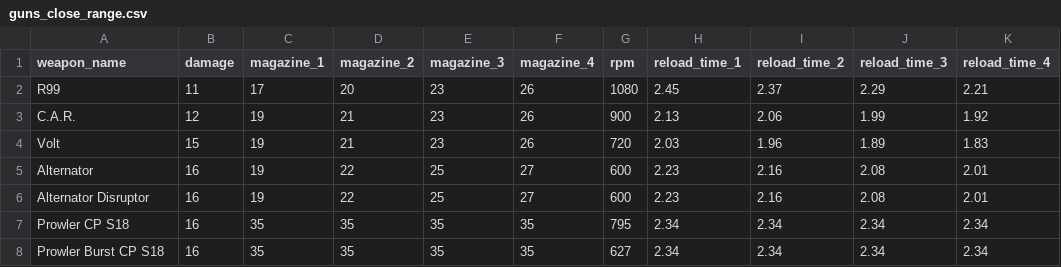
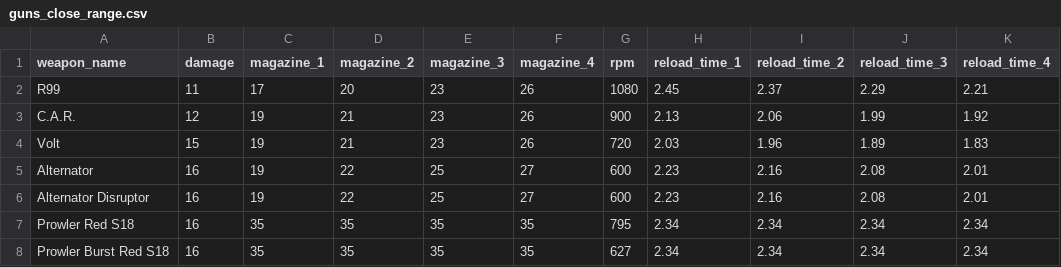
Before and after one commit to mo-arvan/apexlegends-data-analysis, a CSV file: data/guns_close_range.csv, drawn as a sheet.

Commit message:
minor fixes

```diff
--- a/data/guns_close_range.csv
+++ b/data/guns_close_range.csv
@@ -6,3 +6,3 @@ Alternator,16,19,22,25,27,600,2.23,2.16,2.08,2.01
 Alternator Disruptor,16,19,22,25,27,600,2.23,2.16,2.08,2.01
-Prowler CP S18,16,35,35,35,35,795,2.34,2.34,2.34,2.34
-Prowler Burst CP S18,16,35,35,35,35,627,2.34,2.34,2.34,2.34
+Prowler Red S18,16,35,35,35,35,795,2.34,2.34,2.34,2.34
+Prowler Burst Red S18,16,35,35,35,35,627,2.34,2.34,2.34,2.34
```
